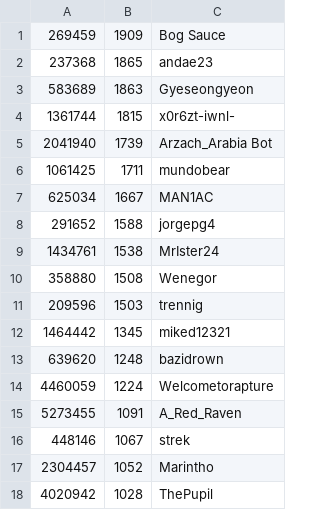
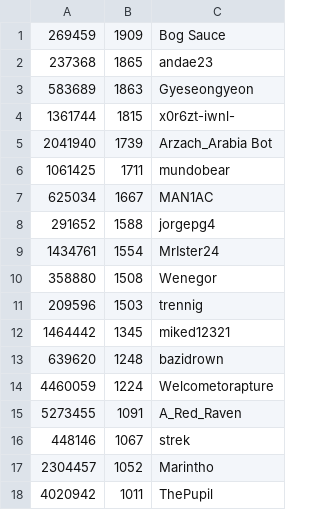
Before and after one commit to andae23/actions-leaderboard, a CSV file: trclid.csv, drawn as a sheet.

```diff
--- a/trclid.csv
+++ b/trclid.csv
@@ -8,3 +8,3 @@
 291652,1588,jorgepg4
-1434761,1538,MrIster24
+1434761,1554,MrIster24
 358880,1508,Wenegor
@@ -17,2 +17,2 @@
 2304457,1052,Marintho
-4020942,1028,ThePupil
+4020942,1011,ThePupil
```
Also changed, not shown: 1 other file.
